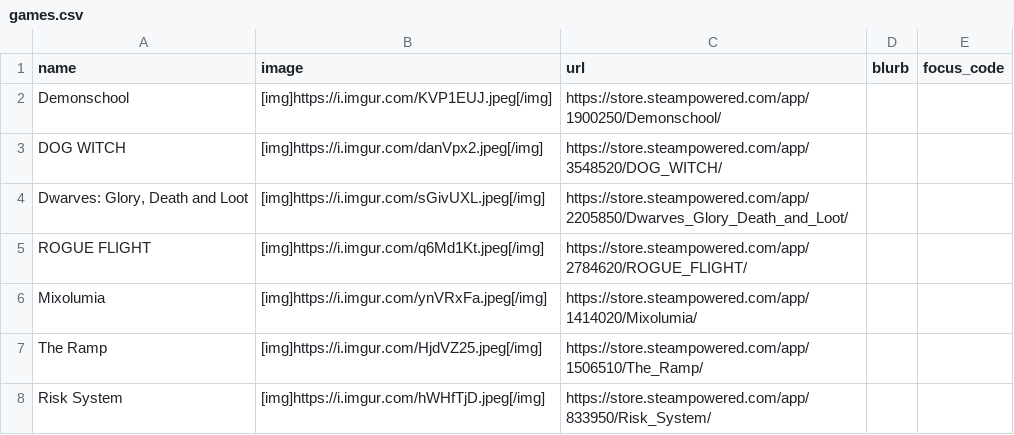
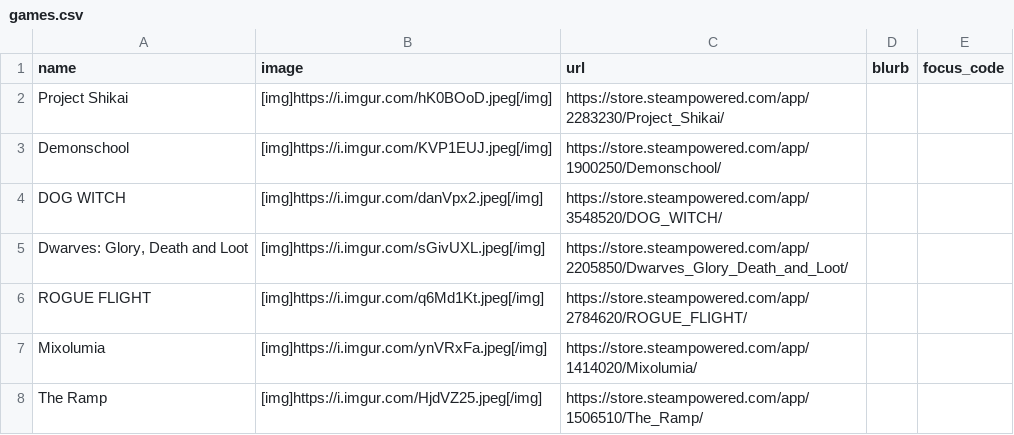
Before and after one commit to RaycatWhoDat/games-list, a CSV file: public/games.csv, drawn as a sheet; only a part is shown; the shorter side is filled out with more unchanged rows.

Commit message:
Add new game entry for Project Shikai

```diff
--- a/public/games.csv
+++ b/public/games.csv
@@ -1,2 +1,3 @@
 "name","image","url","blurb","focus_code"
+"Project Shikai","[img]https://i.imgur.com/hK0BOoD.jpeg[/img]","https://store.steampowered.com/app/2283230/Project_Shikai/","",""
 "Demonschool","[img]https://i.imgur.com/KVP1EUJ.jpeg[/img]","https://store.steampowered.com/app/1900250/Demonschool/","",""
```
